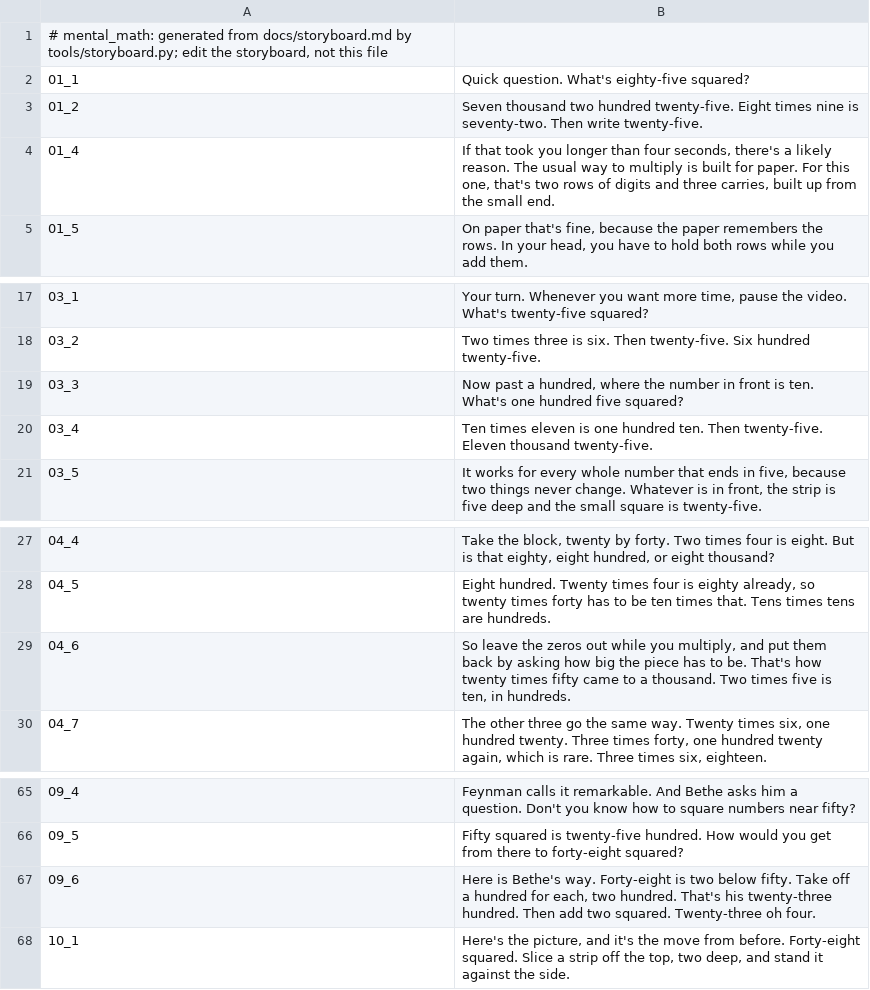
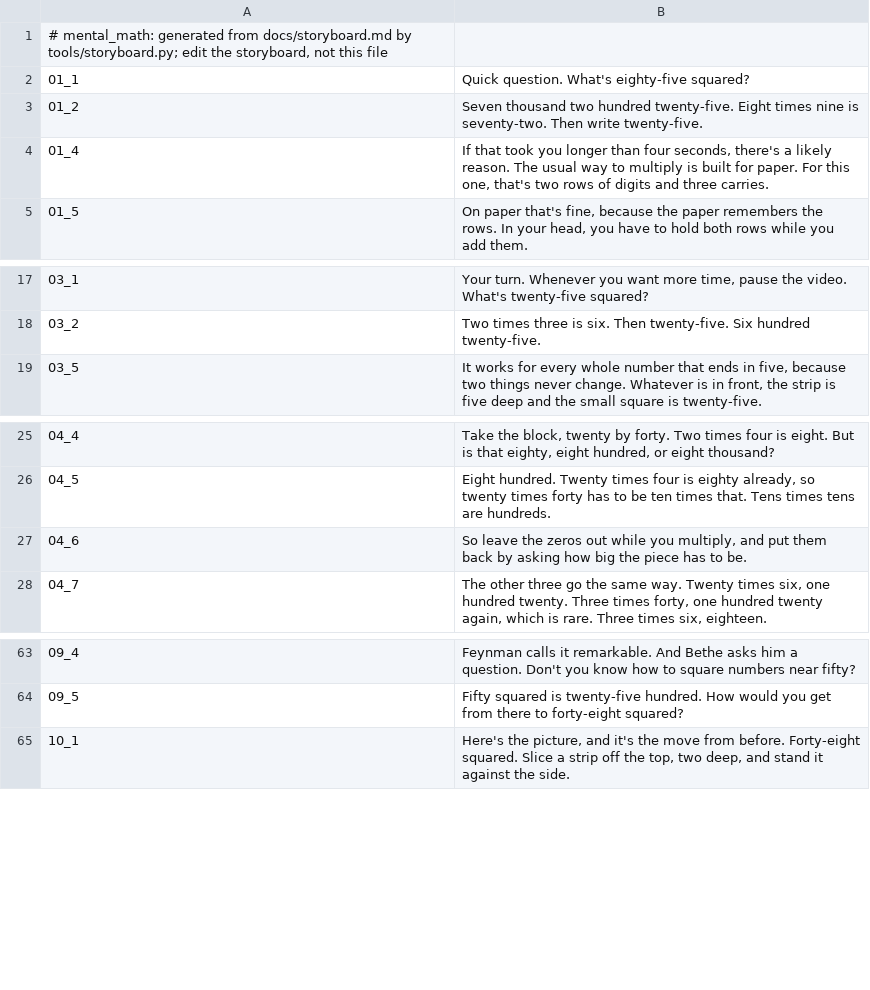
Before and after one commit to Dicklesworthstone/jeffs_math_explainer_videos, a TSV file: explainer_corpus/mental_math/script.tsv, drawn as a sheet; only a part is shown, gaps mark what is left out.

```diff
--- a/explainer_corpus/mental_math/script.tsv
+++ b/explainer_corpus/mental_math/script.tsv
@@ -3,3 +3,3 @@
 01_2	Seven thousand two hundred twenty-five. Eight times nine is seventy-two. Then write twenty-five.
-01_4	If that took you longer than four seconds, there's a likely reason. The usual way to multiply is built for paper. For this one, that's two rows of digits and three carries, built up from the small end.
+01_4	If that took you longer than four seconds, there's a likely reason. The usual way to multiply is built for paper. For this one, that's two rows of digits and three carries.
 01_5	On paper that's fine, because the paper remembers the rows. In your head, you have to hold both rows while you add them.
@@ -18,4 +18,2 @@
 03_2	Two times three is six. Then twenty-five. Six hundred twenty-five.
-03_3	Now past a hundred, where the number in front is ten. What's one hundred five squared?
-03_4	Ten times eleven is one hundred ten. Then twenty-five. Eleven thousand twenty-five.
 03_5	It works for every whole number that ends in five, because two things never change. Whatever is in front, the strip is five deep and the small square is twenty-five.
@@ -28,3 +26,3 @@
 04_5	Eight hundred. Twenty times four is eighty already, so twenty times forty has to be ten times that. Tens times tens are hundreds.
-04_6	So leave the zeros out while you multiply, and put them back by asking how big the piece has to be. That's how twenty times fifty came to a thousand. Two times five is ten, in hundreds.
+04_6	So leave the zeros out while you multiply, and put them back by asking how big the piece has to be.
 04_7	The other three go the same way. Twenty times six, one hundred twenty. Three times forty, one hundred twenty again, which is rare. Three times six, eighteen.
@@ -66,3 +64,2 @@
 09_5	Fifty squared is twenty-five hundred. How would you get from there to forty-eight squared?
-09_6	Here is Bethe's way. Forty-eight is two below fifty. Take off a hundred for each, two hundred. That's his twenty-three hundred. Then add two squared. Twenty-three oh four.
 10_1	Here's the picture, and it's the move from before. Forty-eight squared. Slice a strip off the top, two deep, and stand it against the side.
```
Also changed, not shown: 11 other files.
